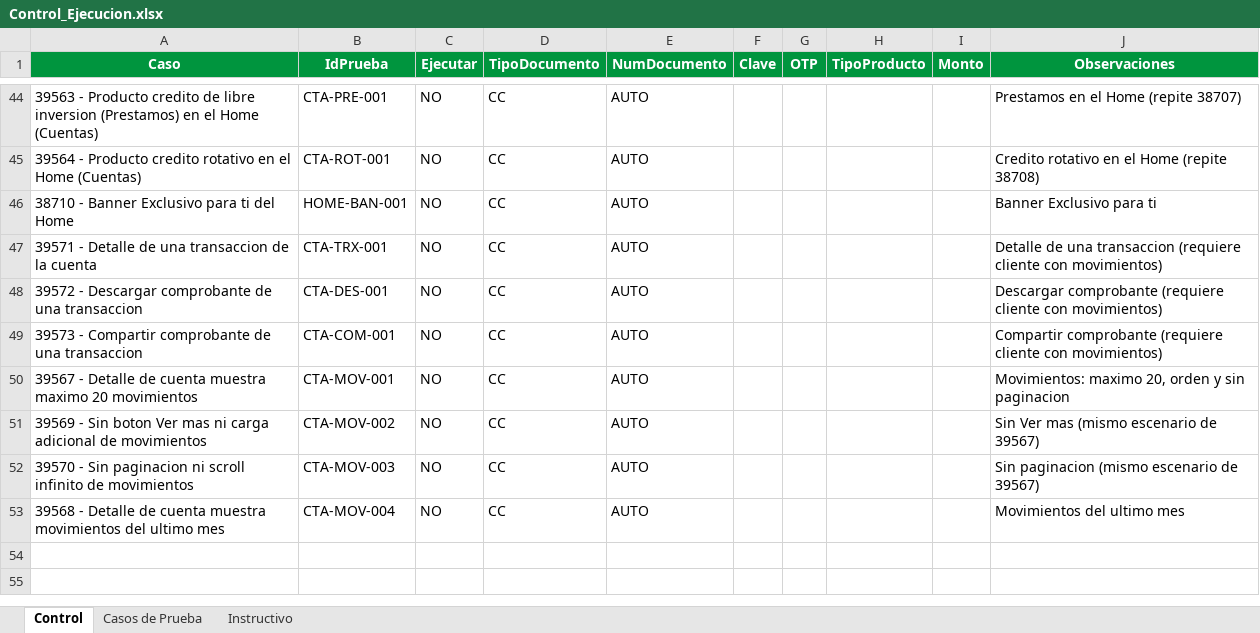
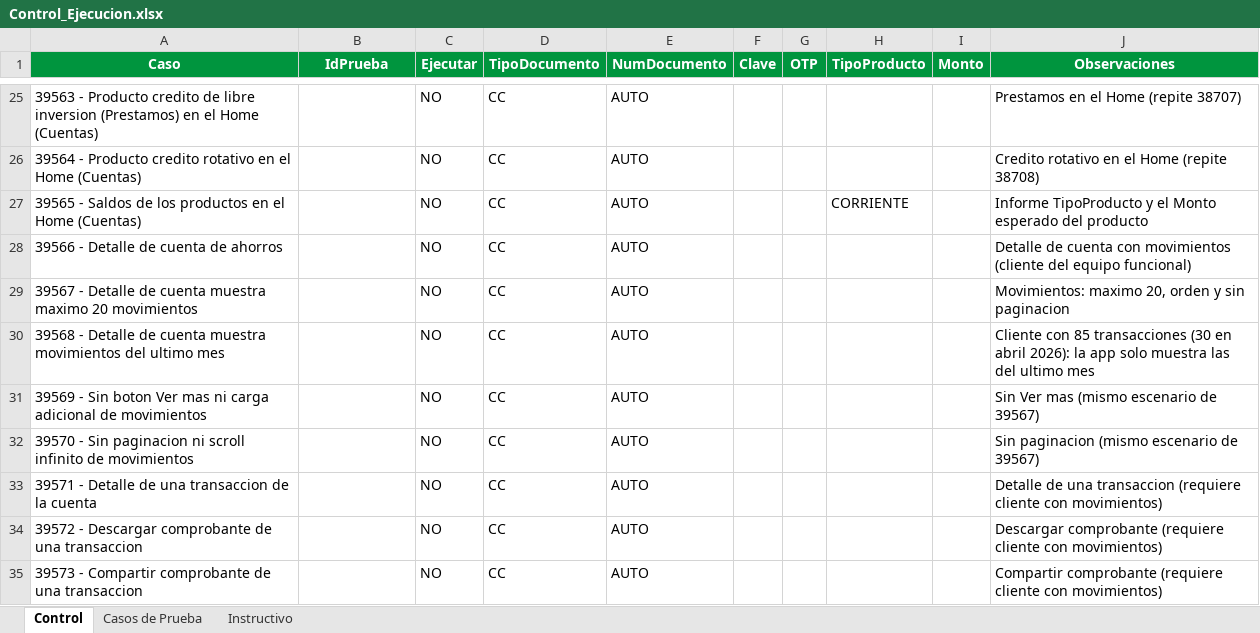
Before and after one commit to jfonsecaGreenSQA/ATM_AppMovil_MiBanco, an Excel workbook: control/Control_Ejecucion.xlsx, sheet Control, drawn as a sheet; only a part is shown, gaps mark what is left out; values as stored, in another font and other column widths than the file's, no borders; removed rows and columns are numbered as before the commit, all else as after; the diff covers the shown part only; the diff names each change by its address in the sheet, - before the commit and + after, or states it on an @@ line.

```diff
--- a/control/Control_Ejecucion.xlsx (sheet Control)
+++ b/control/Control_Ejecucion.xlsx (sheet Control)
-B25 (IdPrueba): CTA-PRE-001
+B25 (IdPrueba): (empty)
-B26 (IdPrueba): CTA-ROT-001
+B26 (IdPrueba): (empty)
-row 46: 38710 - Banner Exclusivo para ti del Home | HOME-BAN-001 | NO | CC | AUTO |  |  |  |  | Banner Exclusivo para ti
+row 27: 39565 - Saldos de los productos en el Home (Cuentas) |  | NO | CC | AUTO |  |  | CORRIENTE |  | Informe TipoProducto y el Monto esperado del producto
-A28 (Caso): 39571 - Detalle de una transaccion de la cuenta
+A28 (Caso): 39566 - Detalle de cuenta de ahorros
-B28 (IdPrueba): CTA-TRX-001
+B28 (IdPrueba): (empty)
-J28 (Observaciones): Detalle de una transaccion (requiere cliente con movimientos)
+J28 (Observaciones): Detalle de cuenta con movimientos (cliente del equipo funcional)
-row 48: 39572 - Descargar comprobante de una transaccion | CTA-DES-001 | NO | CC | AUTO |  |  |  |  | Descargar comprobante (requiere cliente con movimientos)
-row 49: 39573 - Compartir comprobante de una transaccion | CTA-COM-001 | NO | CC | AUTO |  |  |  |  | Compartir comprobante (requiere cliente con movimientos)
-B29 (IdPrueba): CTA-MOV-001
+B29 (IdPrueba): (empty)
+row 30: 39568 - Detalle de cuenta muestra movimientos del ultimo mes |  | NO | CC | AUTO |  |  |  |  | Cliente con 85 transacciones (30 en abril 2026): la app solo muestra las del ultimo mes
-B31 (IdPrueba): CTA-MOV-002
+B31 (IdPrueba): (empty)
-B32 (IdPrueba): CTA-MOV-003
+B32 (IdPrueba): (empty)
-A33 (Caso): 39568 - Detalle de cuenta muestra movimientos del ultimo mes
+A33 (Caso): 39571 - Detalle de una transaccion de la cuenta
-B33 (IdPrueba): CTA-MOV-004
+B33 (IdPrueba): (empty)
-J33 (Observaciones): Movimientos del ultimo mes
+J33 (Observaciones): Detalle de una transaccion (requiere cliente con movimientos)
+row 34: 39572 - Descargar comprobante de una transaccion |  | NO | CC | AUTO |  |  |  |  | Descargar comprobante (requiere cliente con movimientos)
+row 35: 39573 - Compartir comprobante de una transaccion |  | NO | CC | AUTO |  |  |  |  | Compartir comprobante (requiere cliente con movimientos)
```
Also changed, not shown: 3 added rows, 22 removed rows and 44 edited cells elsewhere in this sheet, sheet Instructivo, 9 other files.
